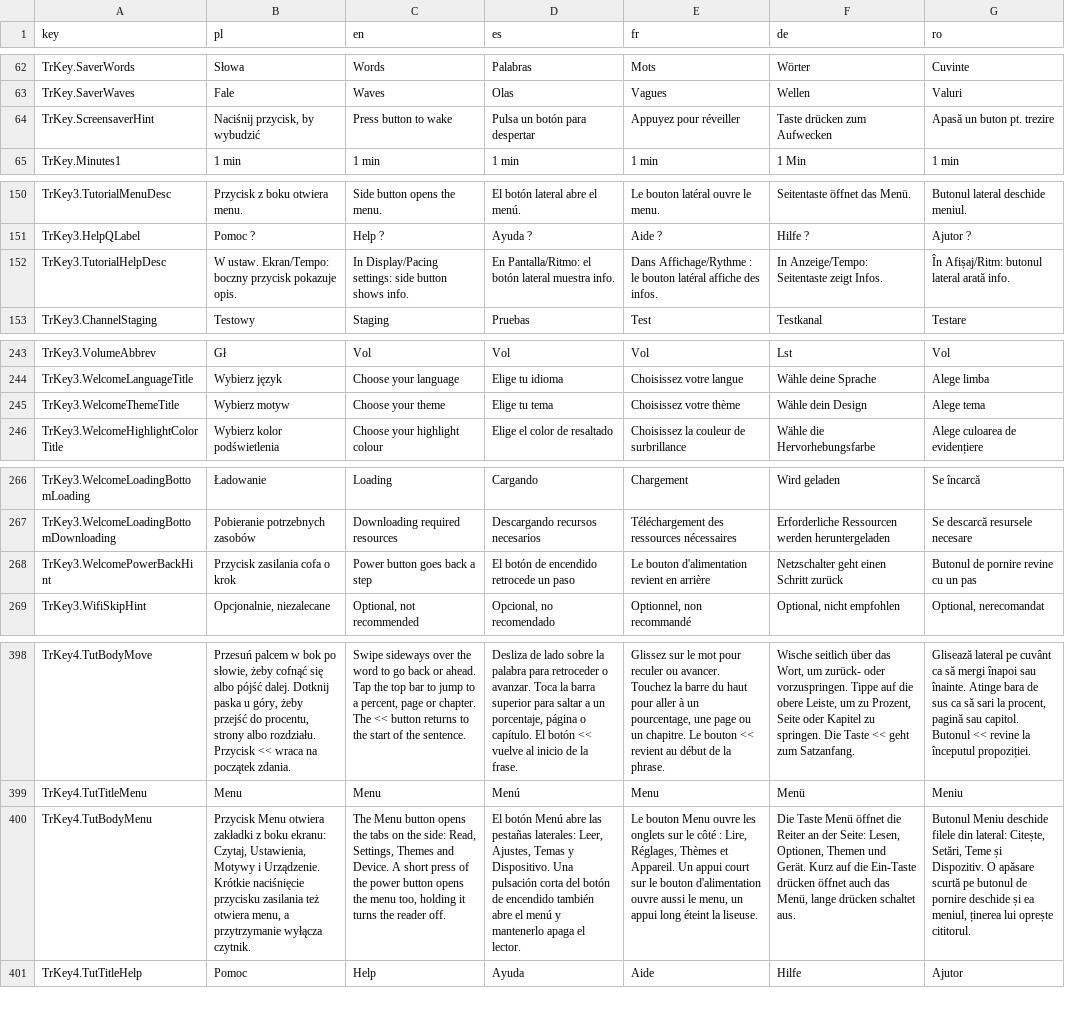
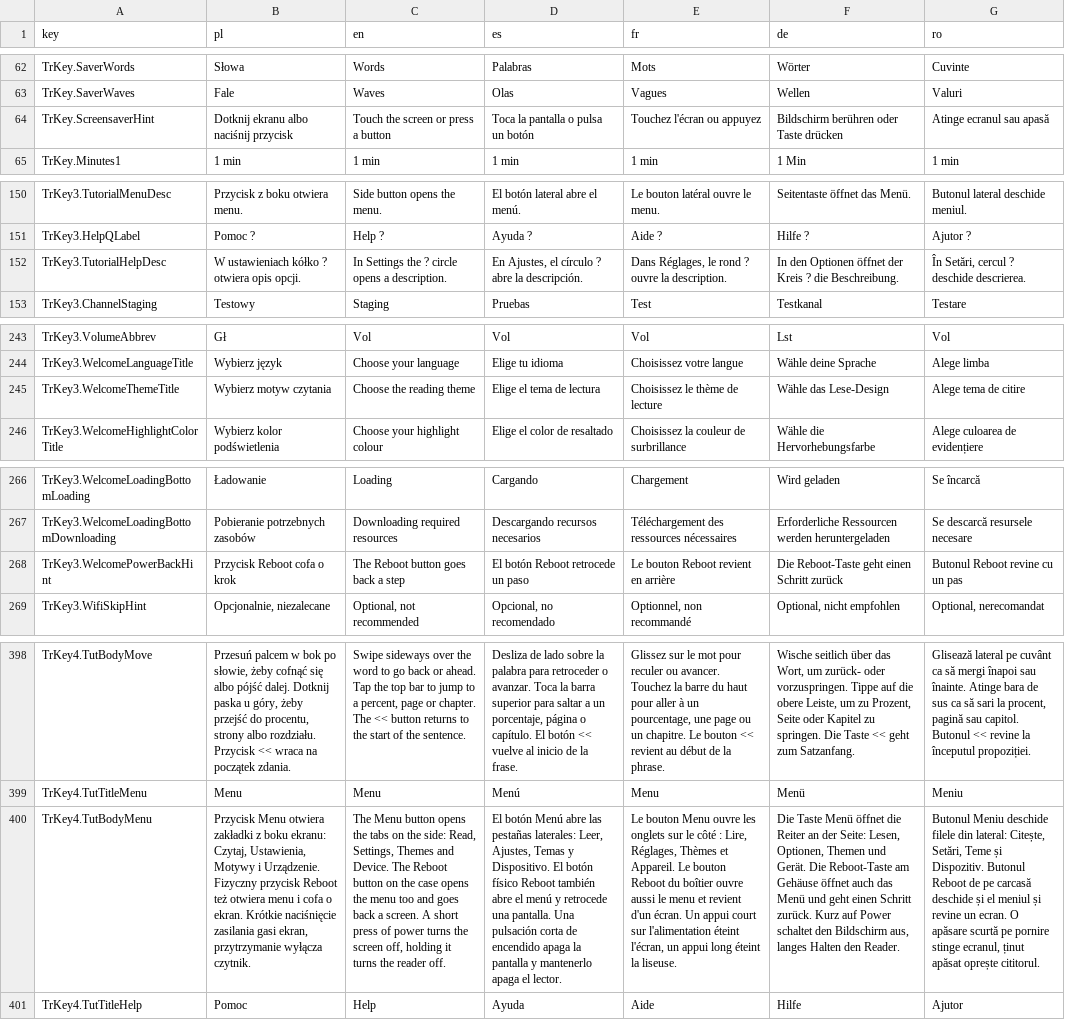
Before and after one commit to GRKarol/czytnik01-staging, a CSV file: tools/translations.csv, drawn as a sheet; only a part is shown, gaps mark what is left out; the diff covers the shown part only; the diff names each change by its address in the sheet, - before the commit and + after, or states it on an @@ line.

```diff
--- a/tools/translations.csv
+++ b/tools/translations.csv
-B64 (pl): Naciśnij przycisk, by wybudzić
+B64 (pl): Dotknij ekranu albo naciśnij przycisk
-C64 (en): Press button to wake
+C64 (en): Touch the screen or press a button
-D64 (es): Pulsa un botón para despertar
+D64 (es): Toca la pantalla o pulsa un botón
-E64 (fr): Appuyez pour réveiller
+E64 (fr): Touchez l'écran ou appuyez
-F64 (de): Taste drücken zum Aufwecken
+F64 (de): Bildschirm berühren oder Taste drücken
-G64 (ro): Apasă un buton pt. trezire
+G64 (ro): Atinge ecranul sau apasă
-B152 (pl): W ustaw. Ekran/Tempo: boczny przycisk pokazuje opis.
+B152 (pl): W ustawieniach kółko ? otwiera opis opcji.
-C152 (en): In Display/Pacing settings: side button shows info.
+C152 (en): In Settings the ? circle opens a description.
-D152 (es): En Pantalla/Ritmo: el botón lateral muestra info.
+D152 (es): En Ajustes, el círculo ? abre la descripción.
-E152 (fr): Dans Affichage/Rythme : le bouton latéral affiche des infos.
+E152 (fr): Dans Réglages, le rond ? ouvre la description.
-F152 (de): In Anzeige/Tempo: Seitentaste zeigt Infos.
+F152 (de): In den Optionen öffnet der Kreis ? die Beschreibung.
-G152 (ro): În Afișaj/Ritm: butonul lateral arată info.
+G152 (ro): În Setări, cercul ? deschide descrierea.
-B245 (pl): Wybierz motyw
+B245 (pl): Wybierz motyw czytania
-C245 (en): Choose your theme
+C245 (en): Choose the reading theme
-D245 (es): Elige tu tema
+D245 (es): Elige el tema de lectura
-E245 (fr): Choisissez votre thème
+E245 (fr): Choisissez le thème de lecture
-F245 (de): Wähle dein Design
+F245 (de): Wähle das Lese-Design
-G245 (ro): Alege tema
+G245 (ro): Alege tema de citire
-B268 (pl): Przycisk zasilania cofa o krok
+B268 (pl): Przycisk Reboot cofa o krok
-C268 (en): Power button goes back a step
+C268 (en): The Reboot button goes back a step
-D268 (es): El botón de encendido retrocede un paso
+D268 (es): El botón Reboot retrocede un paso
-E268 (fr): Le bouton d'alimentation revient en arrière
+E268 (fr): Le bouton Reboot revient en arrière
-F268 (de): Netzschalter geht einen Schritt zurück
+F268 (de): Die Reboot-Taste geht einen Schritt zurück
-G268 (ro): Butonul de pornire revine cu un pas
+G268 (ro): Butonul Reboot revine cu un pas
-B400 (pl): …i Urządzenie. Krótkie naciśnięcie przycisku zasilania też otwiera menu, a przytrzymanie wyłącza…
+B400 (pl): …i Urządzenie. Fizyczny przycisk Reboot też otwiera menu i cofa o ekran. Krótkie naciśnięcie zasilania gasi ekran, przytrzymanie wyłącza…
-C400 (en): …and Device. A short press of the power button opens the menu too, holding it…
+C400 (en): …and Device. The Reboot button on the case opens the menu too and goes back a screen. A short press of power turns the screen off, holding it…
-D400 (es): …y Dispositivo. Una pulsación corta del botón de encendido también abre el menú y mantenerlo…
+D400 (es): …y Dispositivo. El botón físico Reboot también abre el menú y retrocede una pantalla. Una pulsación corta de encendido apaga la pantalla y mantenerlo…
-E400 (fr): …et Appareil. Un appui court sur le bouton d'alimentation ouvre aussi le menu, un appui…
+E400 (fr): …et Appareil. Le bouton Reboot du boîtier ouvre aussi le menu et revient d'un écran. Un appui court sur l'alimentation éteint l'écran, un appui…
-F400 (de): …und Gerät. Kurz auf die Ein-Taste drücken öffnet auch das Menü, lange drücken schaltet aus.
+F400 (de): …und Gerät. Die Reboot-Taste am Gehäuse öffnet auch das Menü und geht einen Schritt zurück. Kurz auf Power schaltet den Bildschirm aus, langes Halten den Reader.
-G400 (ro): …și Dispozitiv. O apăsare scurtă pe butonul de pornire deschide și ea meniul, ținerea lui oprește cititorul.
+G400 (ro): …și Dispozitiv. Butonul Reboot de pe carcasă deschide și el meniul și revine un ecran. O apăsare scurtă pe pornire stinge ecranul, ținut apăsat oprește cititorul.
```
Also changed, not shown: 20 added rows and 18 edited cells elsewhere in this file, 25 other files.
